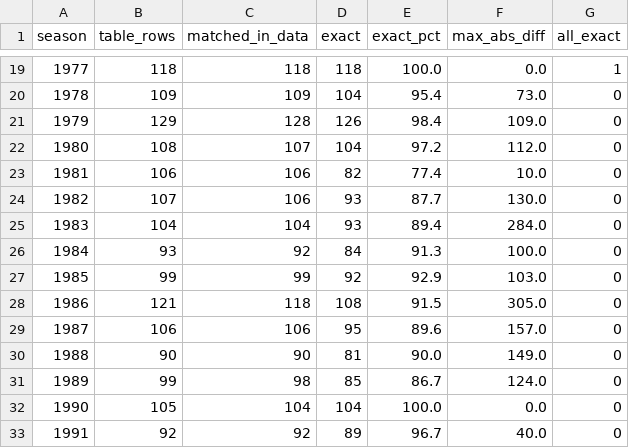
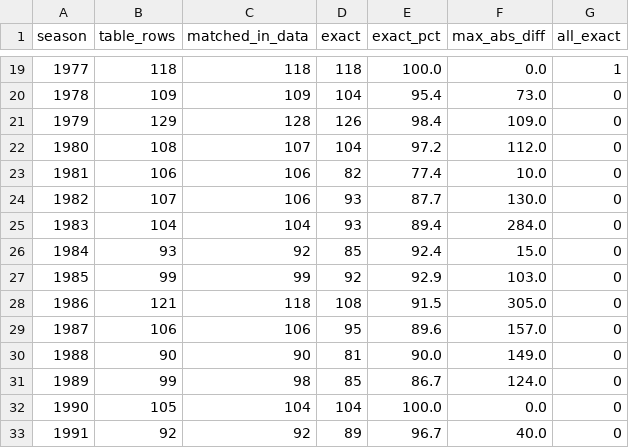
Before and after one commit to intelati26/nascarvis, a CSV file: curation/standings_check.csv, drawn as a sheet; only a part is shown, gaps mark what is left out.

```diff
--- a/curation/standings_check.csv
+++ b/curation/standings_check.csv
@@ -25,3 +25,3 @@ season,table_rows,matched_in_data,exact,exact_pct,max_abs_diff,all_exact
 1983,104,104,93,89.4,284.0,0
-1984,93,92,84,91.3,100.0,0
+1984,93,92,85,92.4,15.0,0
 1985,99,99,92,92.9,103.0,0
```
Also changed, not shown: curation/discrepancies.csv, 3 other files.
